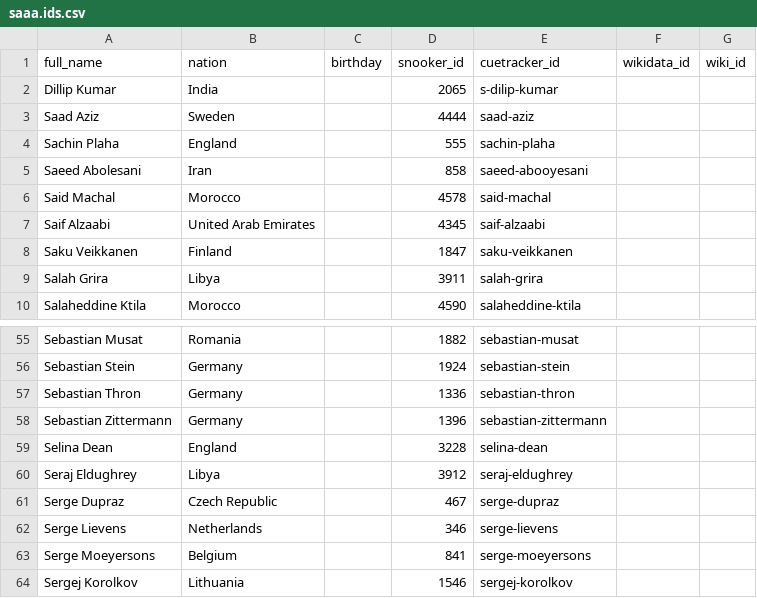
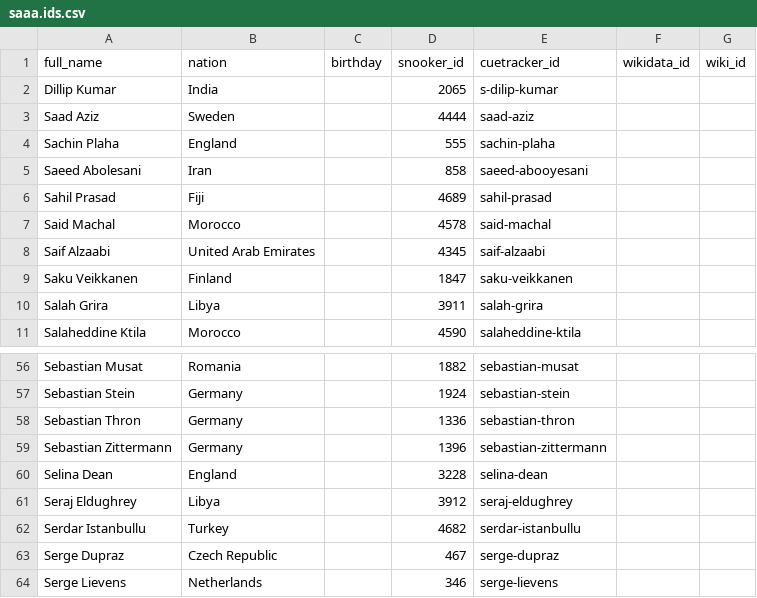
Before and after one commit to dreamerminsk/wiki-langs, a CSV file: players/saaa.ids.csv, drawn as a sheet; only a part is shown, gaps mark what is left out; the shorter side is filled out with more unchanged rows.

Commit message:
Update CSV tables

```diff
--- a/players/saaa.ids.csv
+++ b/players/saaa.ids.csv
@@ -5,2 +5,3 @@ Sachin Plaha,England,,555,sachin-plaha,,
 Saeed Abolesani,Iran,,858,saeed-abooyesani,,
+Sahil Prasad,Fiji,,4689,sahil-prasad,,
 Said Machal,Morocco,,4578,said-machal,,
@@ -60,2 +61,3 @@ Selina Dean,England,,3228,selina-dean,,
 Seraj Eldughrey,Libya,,3912,seraj-eldughrey,,
+Serdar Istanbullu,Turkey,,4682,serdar-istanbullu,,
 Serge Dupraz,Czech Republic,,467,serge-dupraz,,
```
Also changed, not shown: players/baaa.ids.csv, players/jaaa.ids.csv, 7 other files.
